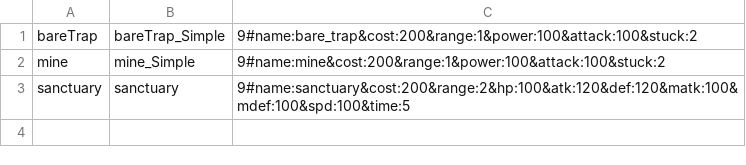
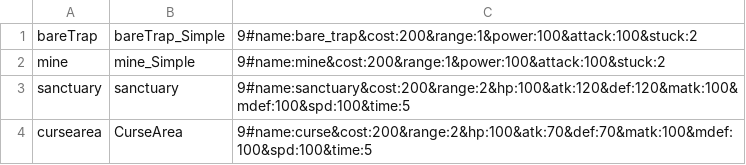
Before and after one commit to NortonGitHub/Creation_of_dungeon, a CSV file: CreationOfDungeon_master/csv/Edit/TRAP.csv, drawn as a sheet; the diff names each change by its address in the sheet, - before the commit and + after, or states it on an @@ line.

```diff
--- a/CreationOfDungeon_master/csv/Edit/TRAP.csv
+++ b/CreationOfDungeon_master/csv/Edit/TRAP.csv
+row 4: cursearea | CurseArea | 9#name:curse&cost:200&range:2&hp:100&atk:70&def:70&matk:100&mdef:100&spd:100&time:5
```
Also changed, not shown: 2 other files.
